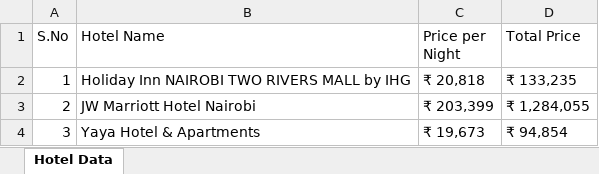
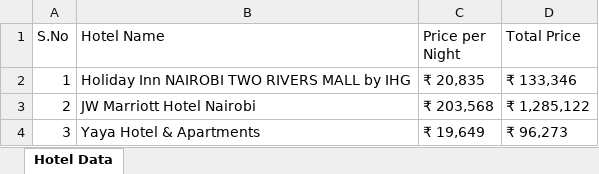
Before and after one commit to Bhargavraj-Ankarla/Calculate-Trip-Cost, an Excel workbook: Excel Output/Hotel Details.xlsx, sheet Hotel Data, drawn as a sheet; values as stored, in another font and other column widths than the file's, no borders; the diff names each change by its address in the sheet, - before the commit and + after, or states it on an @@ line.

```diff
--- a/Excel Output/Hotel Details.xlsx (sheet Hotel Data)
+++ b/Excel Output/Hotel Details.xlsx (sheet Hotel Data)
-C2 (Price per Night): ₹ 20,818
+C2 (Price per Night): ₹ 20,835
-D2 (Total Price): ₹ 133,235
+D2 (Total Price): ₹ 133,346
-C3 (Price per Night): ₹ 203,399
+C3 (Price per Night): ₹ 203,568
-D3 (Total Price): ₹ 1,284,055
+D3 (Total Price): ₹ 1,285,122
-C4 (Price per Night): ₹ 19,673
+C4 (Price per Night): ₹ 19,649
-D4 (Total Price): ₹ 94,854
+D4 (Total Price): ₹ 96,273
```
Also changed, not shown: Excel Output/CruiseDetails.xlsx, Excel Output/Hotels Sort Verification Details.xlsx, 11 other files.
